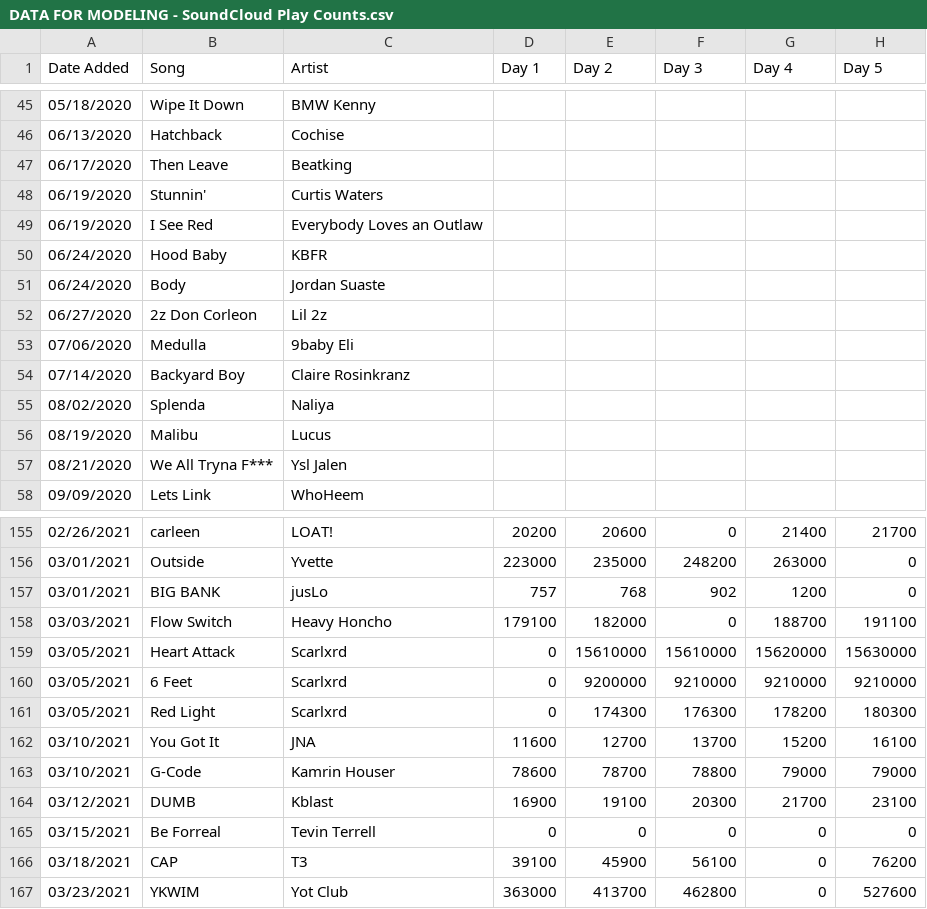
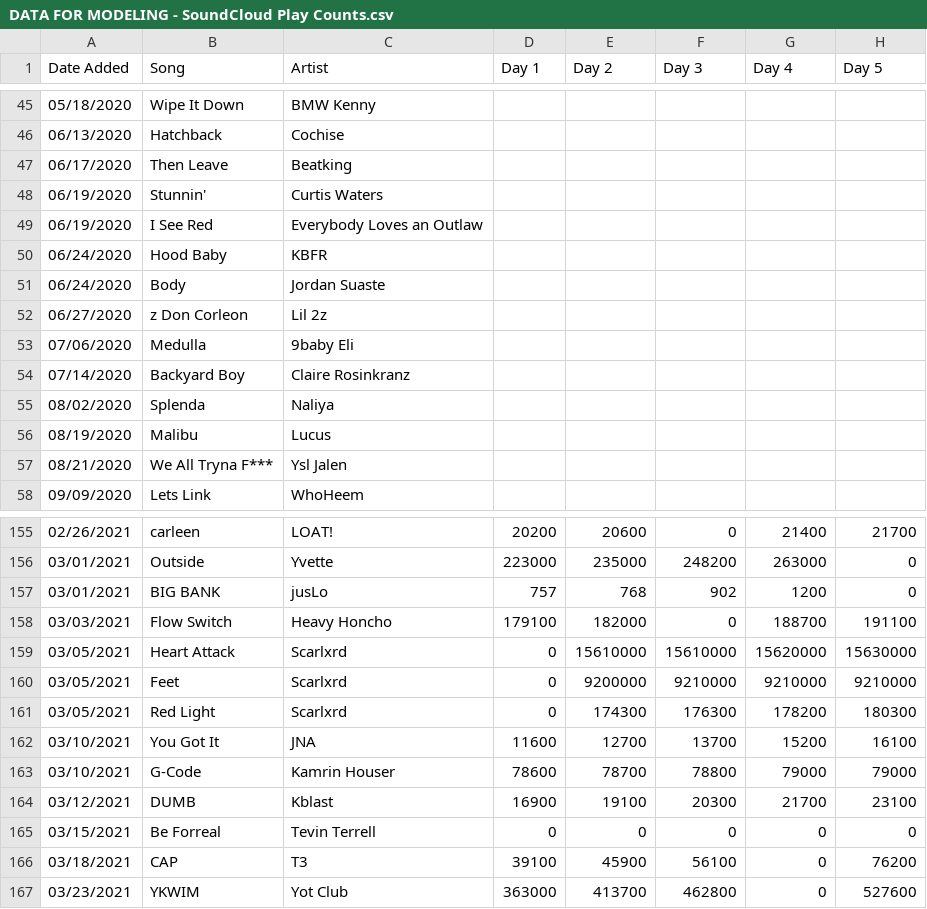
Before and after one commit to Zhenz2020/Stat425-Project, a CSV file: DATA FOR MODELING - SoundCloud Play Counts.csv, drawn as a sheet; only a part is shown, gaps mark what is left out; the diff names each change by its address in the sheet, - before the commit and + after, or states it on an @@ line.

Commit message:
Update DATA FOR MODELING - SoundCloud Play Counts.csv

```diff
--- a/DATA FOR MODELING - SoundCloud Play Counts.csv
+++ b/DATA FOR MODELING - SoundCloud Play Counts.csv
-B52 (Song): 2z Don Corleon
+B52 (Song): z Don Corleon
-B160 (Song): 6 Feet
+B160 (Song): Feet
```
